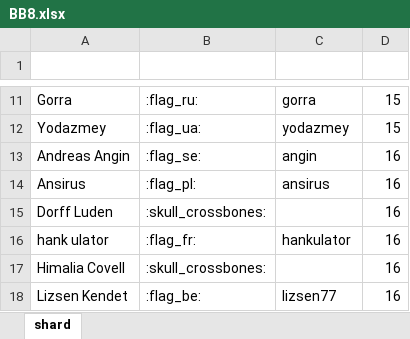
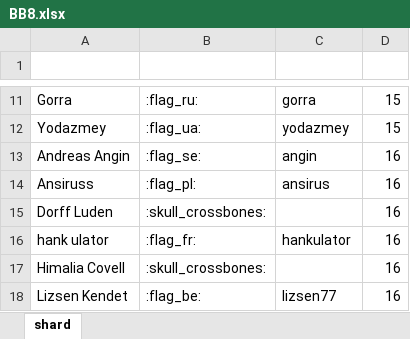
Before and after one commit to wjkawecki/swgoh-bots, an Excel workbook: data/BB8.xlsx, sheet shard, drawn as a sheet; only a part is shown, gaps mark what is left out; values as stored, in another font and other column widths than the file's, no borders; table styles not drawn; the diff names each change by its address in the sheet, - before the commit and + after, or states it on an @@ line.

Commit message:
Add files via upload

```diff
--- a/data/BB8.xlsx (sheet shard)
+++ b/data/BB8.xlsx (sheet shard)
-A14 (Name): Ansirus
+A14 (Name): Ansiruss
```
